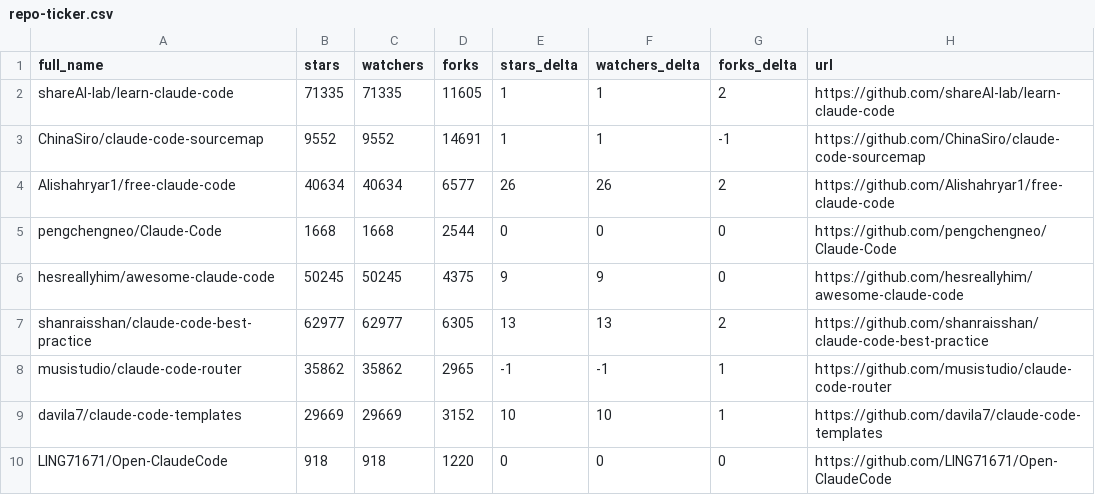
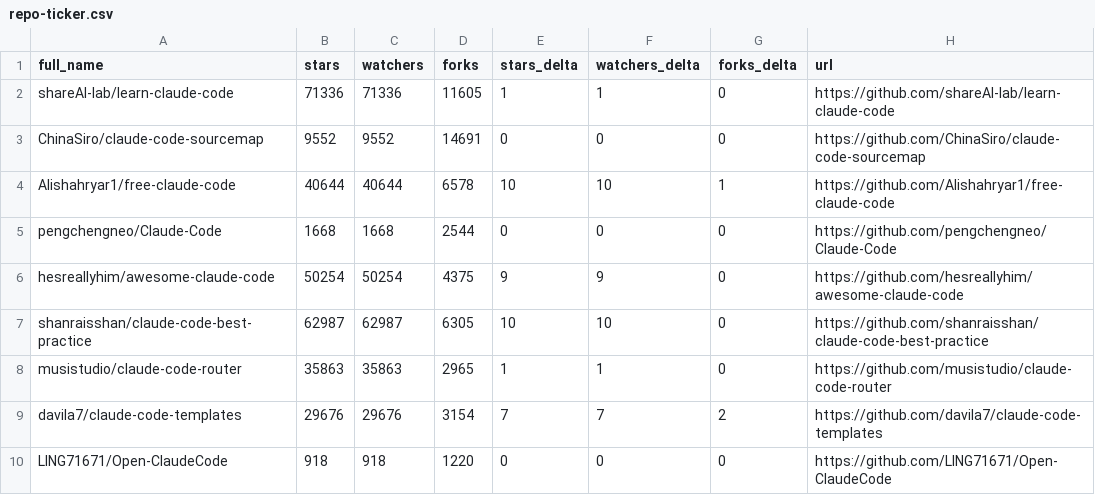
Before and after one commit to kekewolf/awesome-claude-code, a CSV file: data/repo-ticker.csv, drawn as a sheet; only a part is shown; the diff covers the shown part only.

```diff
--- a/data/repo-ticker.csv
+++ b/data/repo-ticker.csv
@@ -1,10 +1,10 @@
 full_name,stars,watchers,forks,stars_delta,watchers_delta,forks_delta,url
-shareAI-lab/learn-claude-code,71335,71335,11605,1,1,2,https://github.com/shareAI-lab/learn-claude-code
-ChinaSiro/claude-code-sourcemap,9552,9552,14691,1,1,-1,https://github.com/ChinaSiro/claude-code-sourcemap
-Alishahryar1/free-claude-code,40634,40634,6577,26,26,2,https://github.com/Alishahryar1/free-claude-code
+shareAI-lab/learn-claude-code,71336,71336,11605,1,1,0,https://github.com/shareAI-lab/learn-claude-code
+ChinaSiro/claude-code-sourcemap,9552,9552,14691,0,0,0,https://github.com/ChinaSiro/claude-code-sourcemap
+Alishahryar1/free-claude-code,40644,40644,6578,10,10,1,https://github.com/Alishahryar1/free-claude-code
 pengchengneo/Claude-Code,1668,1668,2544,0,0,0,https://github.com/pengchengneo/Claude-Code
-hesreallyhim/awesome-claude-code,50245,50245,4375,9,9,0,https://github.com/hesreallyhim/awesome-claude-code
-shanraisshan/claude-code-best-practice,62977,62977,6305,13,13,2,https://github.com/shanraisshan/claude-code-best-practice
-musistudio/claude-code-router,35862,35862,2965,-1,-1,1,https://github.com/musistudio/claude-code-router
-davila7/claude-code-templates,29669,29669,3152,10,10,1,https://github.com/davila7/claude-code-templates
+hesreallyhim/awesome-claude-code,50254,50254,4375,9,9,0,https://github.com/hesreallyhim/awesome-claude-code
+shanraisshan/claude-code-best-practice,62987,62987,6305,10,10,0,https://github.com/shanraisshan/claude-code-best-practice
+musistudio/claude-code-router,35863,35863,2965,1,1,0,https://github.com/musistudio/claude-code-router
+davila7/claude-code-templates,29676,29676,3154,7,7,2,https://github.com/davila7/claude-code-templates
 LING71671/Open-ClaudeCode,918,918,1220,0,0,0,https://github.com/LING71671/Open-ClaudeCode
```
Also changed, not shown: 3 moved rows and 136 edited cells elsewhere in this file, 4 other files.
